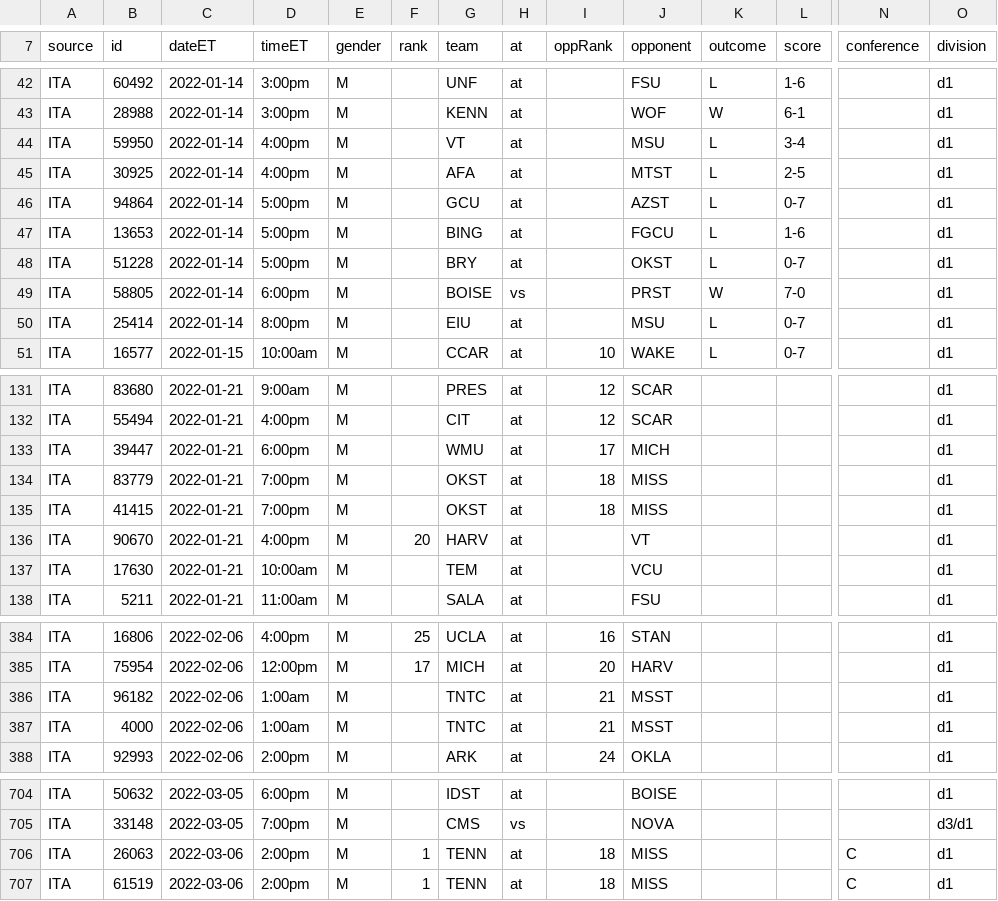
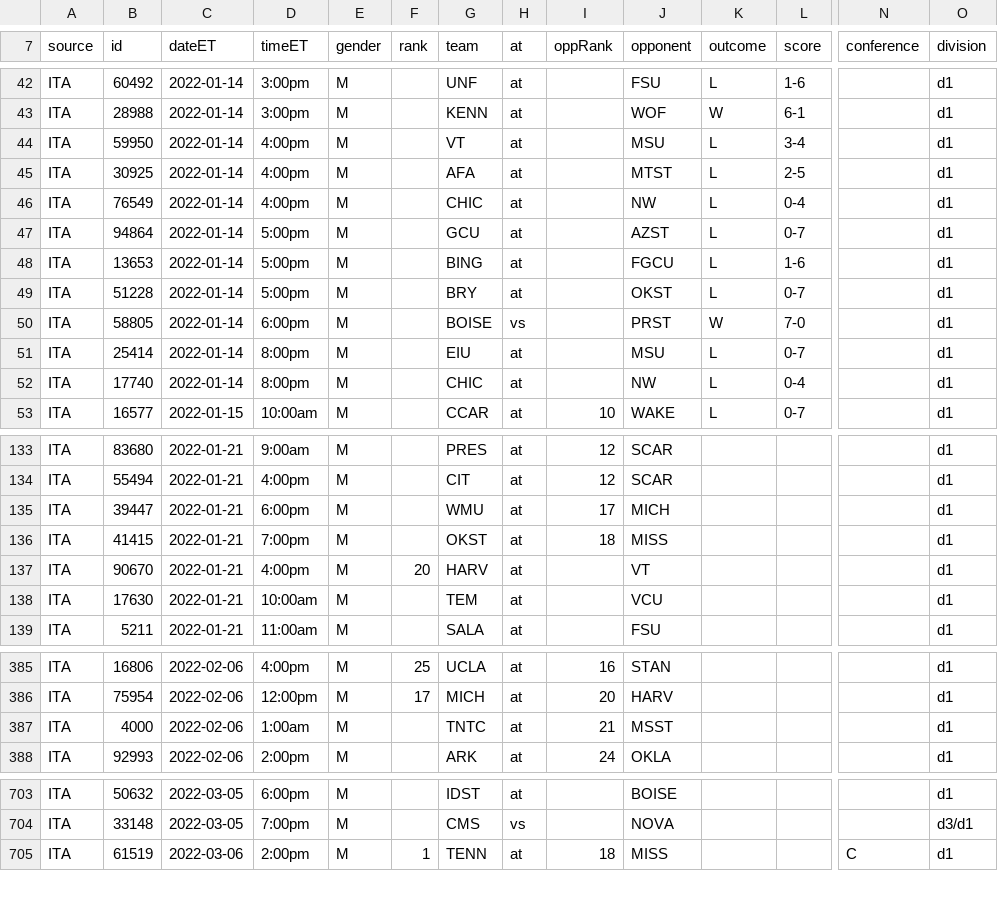
Before and after one commit to slam10s/college-data, a TSV file: 2021-22/schedule/d1-men-teams-ita.tsv, drawn as a sheet; only a part is shown, gaps mark what is left out; removed rows and columns are numbered as before the commit, all else as after; rows hold the shown columns only; the diff covers the shown part only; the diff names each change by its address in the sheet, - before the commit and + after, or states it on an @@ line.

```diff
--- a/2021-22/schedule/d1-men-teams-ita.tsv
+++ b/2021-22/schedule/d1-men-teams-ita.tsv
+row 46: ITA | 76549 | 2022-01-14 | 4:00pm | M |  | CHIC | at |  | NW | L | 0-4 |  | d1
+row 52: ITA | 17740 | 2022-01-14 | 8:00pm | M |  | CHIC | at |  | NW | L | 0-4 |  | d1
-row 134: ITA | 83779 | 2022-01-21 | 7:00pm | M |  | OKST | at | 18 | MISS |  |  |  | d1
-row 386: ITA | 96182 | 2022-02-06 | 1:00am | M |  | TNTC | at | 21 | MSST |  |  |  | d1
-row 706: ITA | 26063 | 2022-03-06 | 2:00pm | M | 1 | TENN | at | 18 | MISS |  |  | C | d1
```
Also changed, not shown: 2 removed rows and 7 edited cells elsewhere in this file, 2021-22/schedule/d1-women-teams-ita.tsv.
